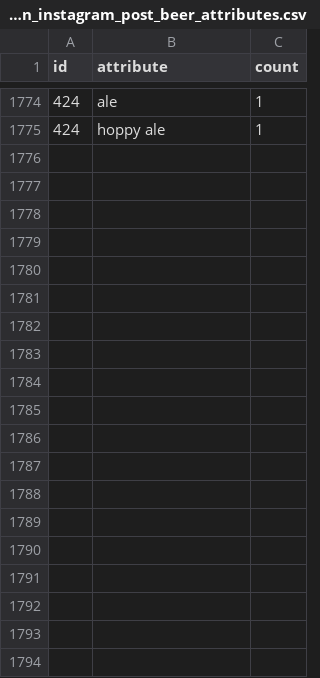
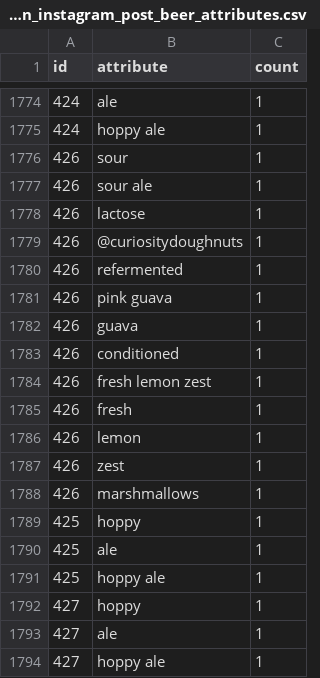
Before and after one commit to dmnapolitano/troon_release_prediction, a CSV file: troon_instagram_post_beer_attributes.csv, drawn as a sheet; only a part is shown, gaps mark what is left out; the diff covers the shown part only.

```diff
--- a/troon_instagram_post_beer_attributes.csv
+++ b/troon_instagram_post_beer_attributes.csv
@@ -1775 +1775,20 @@ id,attribute,count
 424,hoppy ale,1
+426,sour,1
+426,sour ale,1
+426,lactose,1
+426,@curiositydoughnuts,1
+426,refermented,1
+426,pink guava,1
+426,guava,1
+426,conditioned,1
+426,fresh lemon zest,1
+426,fresh,1
+426,lemon,1
+426,zest,1
+426,marshmallows,1
+425,hoppy,1
+425,ale,1
+425,hoppy ale,1
+427,hoppy,1
+427,ale,1
+427,hoppy ale,1
```
Also changed, not shown: 29 added rows elsewhere in this file, troon_instagram_clean_post_data.csv, troon_instagram_raw_post_data.csv, 3 other files.
